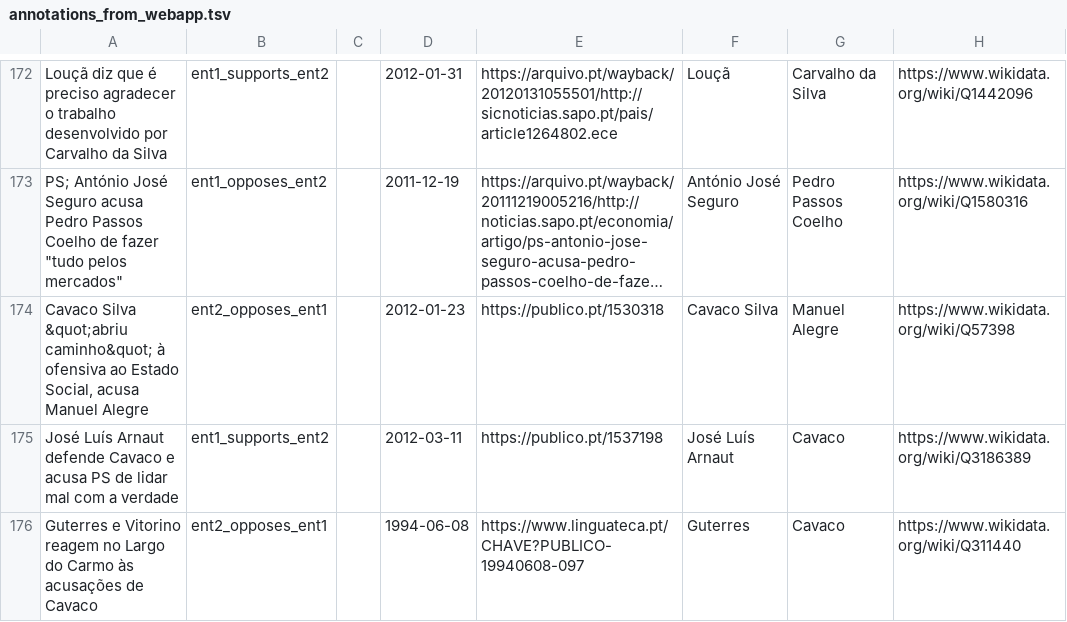
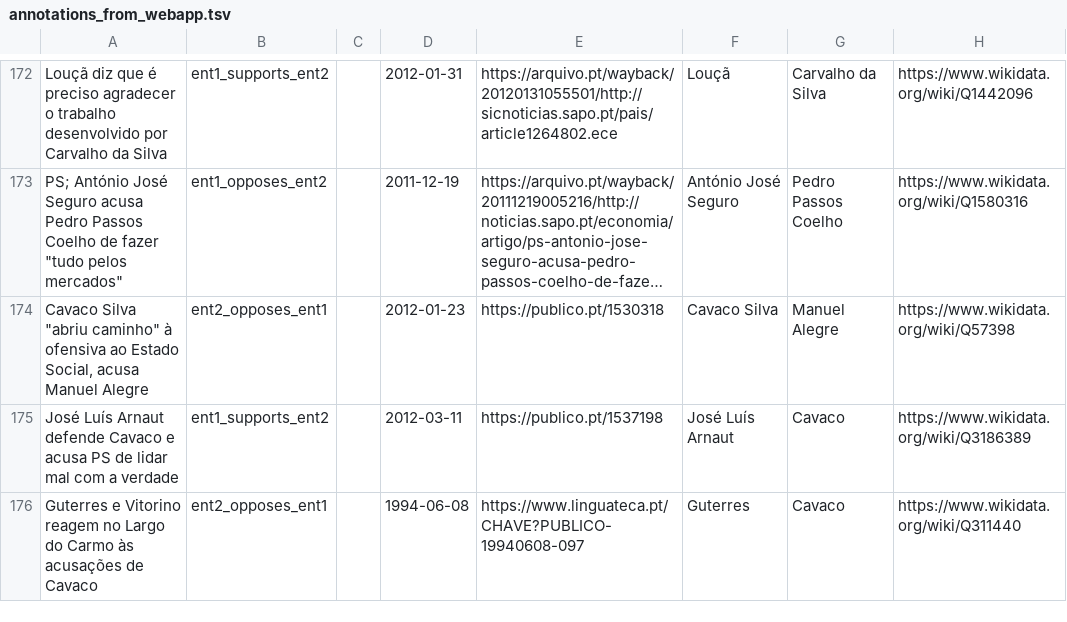
Before and after one commit to davidsbatista/politiquices, a TSV file: politiquices/nlp/api_annotations/annotations_from_webapp.tsv, drawn as a sheet; only a part is shown, gaps mark what is left out; long unchanged cells end in …; the diff names each change by its address in the sheet, - before the commit and + after, or states it on an @@ line.

```diff
--- a/politiquices/nlp/api_annotations/annotations_from_webapp.tsv
+++ b/politiquices/nlp/api_annotations/annotations_from_webapp.tsv
-A174: Cavaco Silva &quot;abriu caminho&quot; à ofensiva…
+A174: Cavaco Silva "abriu caminho" à ofensiva…
```
Also changed, not shown: politiquices/politiquices_training_data.tsv, 4 other files.
